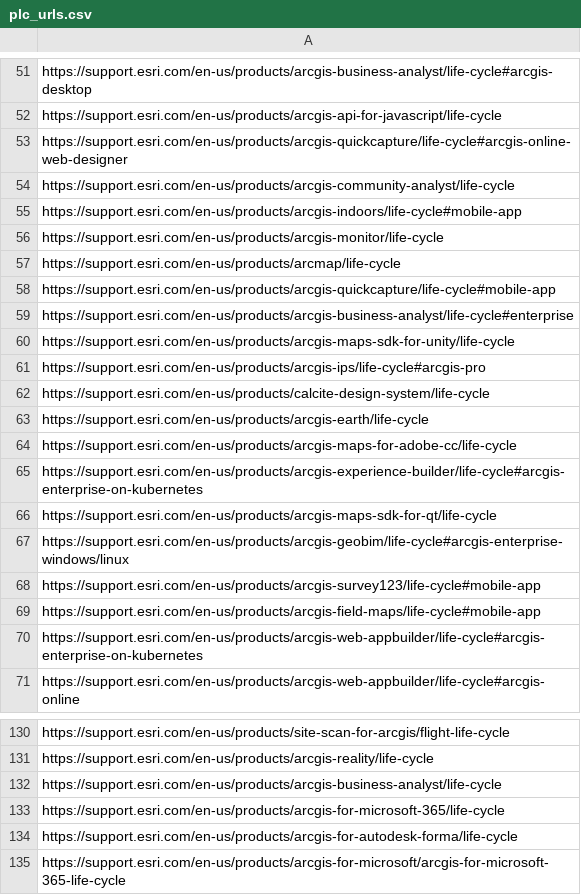
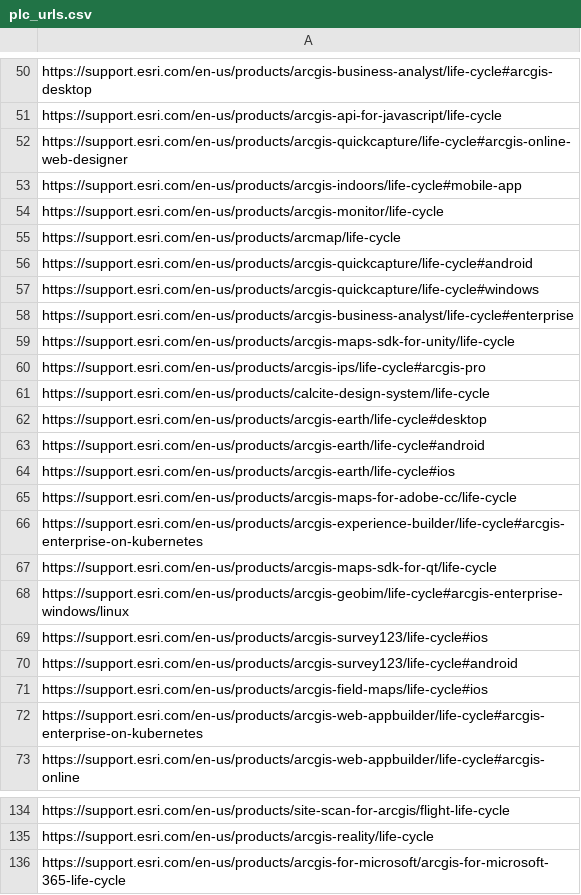
Before and after one commit to chr15040/PLC-Scraper, a CSV file: plc_urls.csv, drawn as a sheet; only a part is shown, gaps mark what is left out; the diff covers the shown part only.

```diff
--- a/plc_urls.csv
+++ b/plc_urls.csv
@@ -53,3 +52,2 @@ https://support.esri.com/en-us/products/arcgis-api-for-javascript/life-cycle
 https://support.esri.com/en-us/products/arcgis-quickcapture/life-cycle#arcgis-online-web-designer
-https://support.esri.com/en-us/products/arcgis-community-analyst/life-cycle
 https://support.esri.com/en-us/products/arcgis-indoors/life-cycle#mobile-app
@@ -57,3 +55,4 @@ https://support.esri.com/en-us/products/arcgis-monitor/life-cycle
 https://support.esri.com/en-us/products/arcmap/life-cycle
-https://support.esri.com/en-us/products/arcgis-quickcapture/life-cycle#mobile-app
+https://support.esri.com/en-us/products/arcgis-quickcapture/life-cycle#android
+https://support.esri.com/en-us/products/arcgis-quickcapture/life-cycle#windows
 https://support.esri.com/en-us/products/arcgis-business-analyst/life-cycle#enterprise
@@ -62,3 +61,5 @@ https://support.esri.com/en-us/products/arcgis-ips/life-cycle#arcgis-pro
 https://support.esri.com/en-us/products/calcite-design-system/life-cycle
-https://support.esri.com/en-us/products/arcgis-earth/life-cycle
+https://support.esri.com/en-us/products/arcgis-earth/life-cycle#desktop
+https://support.esri.com/en-us/products/arcgis-earth/life-cycle#android
+https://support.esri.com/en-us/products/arcgis-earth/life-cycle#ios
 https://support.esri.com/en-us/products/arcgis-maps-for-adobe-cc/life-cycle
@@ -67,4 +68,5 @@ https://support.esri.com/en-us/products/arcgis-maps-sdk-for-qt/life-cycle
 https://support.esri.com/en-us/products/arcgis-geobim/life-cycle#arcgis-enterprise-windows/linux
-https://support.esri.com/en-us/products/arcgis-survey123/life-cycle#mobile-app
-https://support.esri.com/en-us/products/arcgis-field-maps/life-cycle#mobile-app
+https://support.esri.com/en-us/products/arcgis-survey123/life-cycle#ios
+https://support.esri.com/en-us/products/arcgis-survey123/life-cycle#android
+https://support.esri.com/en-us/products/arcgis-field-maps/life-cycle#ios
 https://support.esri.com/en-us/products/arcgis-web-appbuilder/life-cycle#arcgis-enterprise-on-kubernetes
@@ -131,5 +135,2 @@ https://support.esri.com/en-us/products/site-scan-for-arcgis/flight-life-cycle
 https://support.esri.com/en-us/products/arcgis-reality/life-cycle
-https://support.esri.com/en-us/products/arcgis-business-analyst/life-cycle
-https://support.esri.com/en-us/products/arcgis-for-microsoft-365/life-cycle
-https://support.esri.com/en-us/products/arcgis-for-autodesk-forma/life-cycle
 https://support.esri.com/en-us/products/arcgis-for-microsoft/arcgis-for-microsoft-365-life-cycle
```
Also changed, not shown: 7 added rows, 6 removed rows and 12 edited cells elsewhere in this file, 2 other files.
